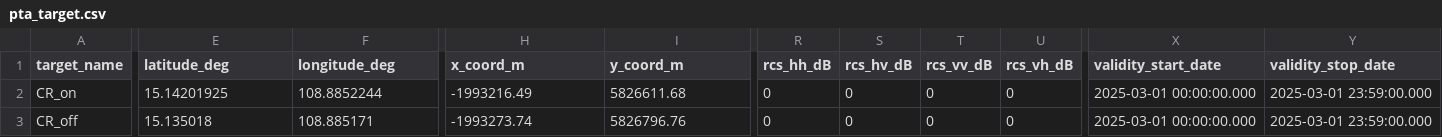
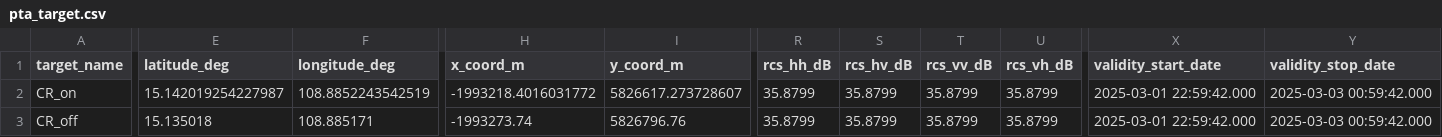
Before and after one commit to tnd-viphap/insar, a CSV file: modules/pta/pta_target.csv, drawn as a sheet; only a part is shown, gaps mark what is left out; the diff covers the shown part only; the diff names each change by its address in the sheet, - before the commit and + after, or states it on an @@ line.

```diff
--- a/modules/pta/pta_target.csv
+++ b/modules/pta/pta_target.csv
-E2 (latitude_deg): 15.14201925
+E2 (latitude_deg): 15.142019254227987
-F2 (longitude_deg): 108.8852244
+F2 (longitude_deg): 108.8852243542519
-H2 (x_coord_m): -1993216.49
+H2 (x_coord_m): -1993218.4016031772
-I2 (y_coord_m): 5826611.68
+I2 (y_coord_m): 5826617.273728607
-R2:R3 (rcs_hh_dB): 0
+R2:R3 (rcs_hh_dB): 35.8799
-S2:S3 (rcs_hv_dB): 0
+S2:S3 (rcs_hv_dB): 35.8799
-T2:T3 (rcs_vv_dB): 0
+T2:T3 (rcs_vv_dB): 35.8799
-U2:U3 (rcs_vh_dB): 0
+U2:U3 (rcs_vh_dB): 35.8799
-X2:X3 (validity_start_date): 2025-03-01 00:00:00.000
+X2:X3 (validity_start_date): 2025-03-01 22:59:42.000
-Y2:Y3 (validity_stop_date): 2025-03-01 23:59:00.000
+Y2:Y3 (validity_stop_date): 2025-03-03 00:59:42.000
```
Also changed, not shown: 1 edited cell elsewhere in this file, 5 other files.
